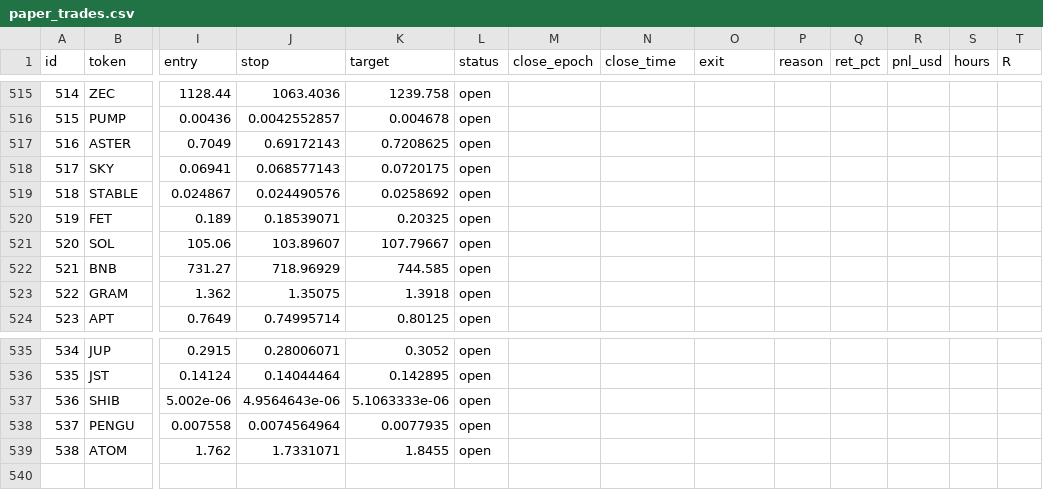
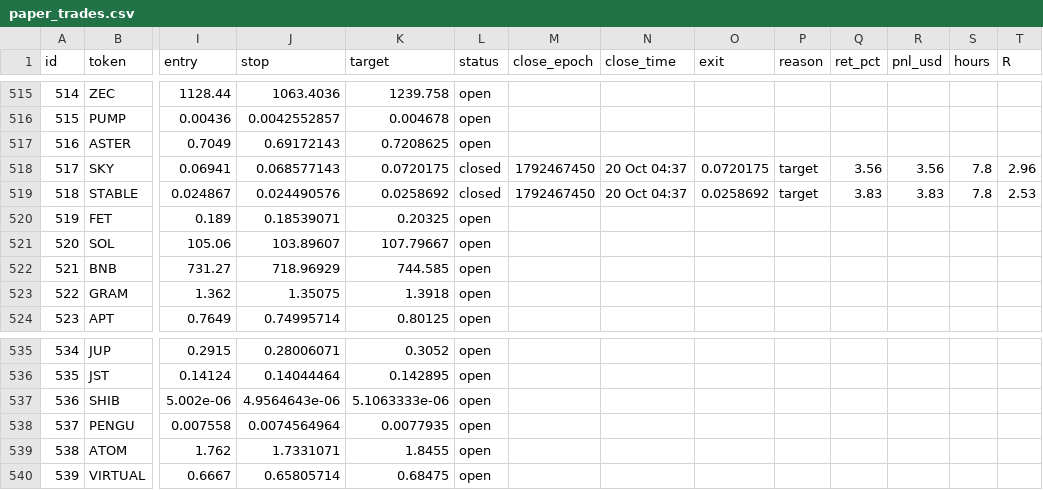
Before and after one commit to 4MonkeyAlertZone/Scanner, a CSV file: paper_trades.csv, drawn as a sheet; only a part is shown, gaps mark what is left out; rows hold the shown columns only; the diff names each change by its address in the sheet, - before the commit and + after, or states it on an @@ line.

```diff
--- a/paper_trades.csv
+++ b/paper_trades.csv
-L518:L519 (status): open
+L518:L519 (status): closed
-M518:M519 (close_epoch): (empty)
+M518:M519 (close_epoch): 1792467450
-N518:N519 (close_time): (empty)
+N518:N519 (close_time): 20 Oct 04:37
-O518 (exit): (empty)
+O518 (exit): 0.0720175
-P518:P519 (reason): (empty)
+P518:P519 (reason): target
-Q518 (ret_pct): (empty)
+Q518 (ret_pct): 3.56
-R518 (pnl_usd): (empty)
+R518 (pnl_usd): 3.56
-S518:S519 (hours): (empty)
+S518:S519 (hours): 7.8
-T518 (R): (empty)
+T518 (R): 2.96
-O519 (exit): (empty)
+O519 (exit): 0.0258692
-Q519 (ret_pct): (empty)
+Q519 (ret_pct): 3.83
-R519 (pnl_usd): (empty)
+R519 (pnl_usd): 3.83
-T519 (R): (empty)
+T519 (R): 2.53
+row 540: 539 | VIRTUAL | 0.6667 | 0.65805714 | 0.68475 | open
```
Also changed, not shown: signals.csv.
